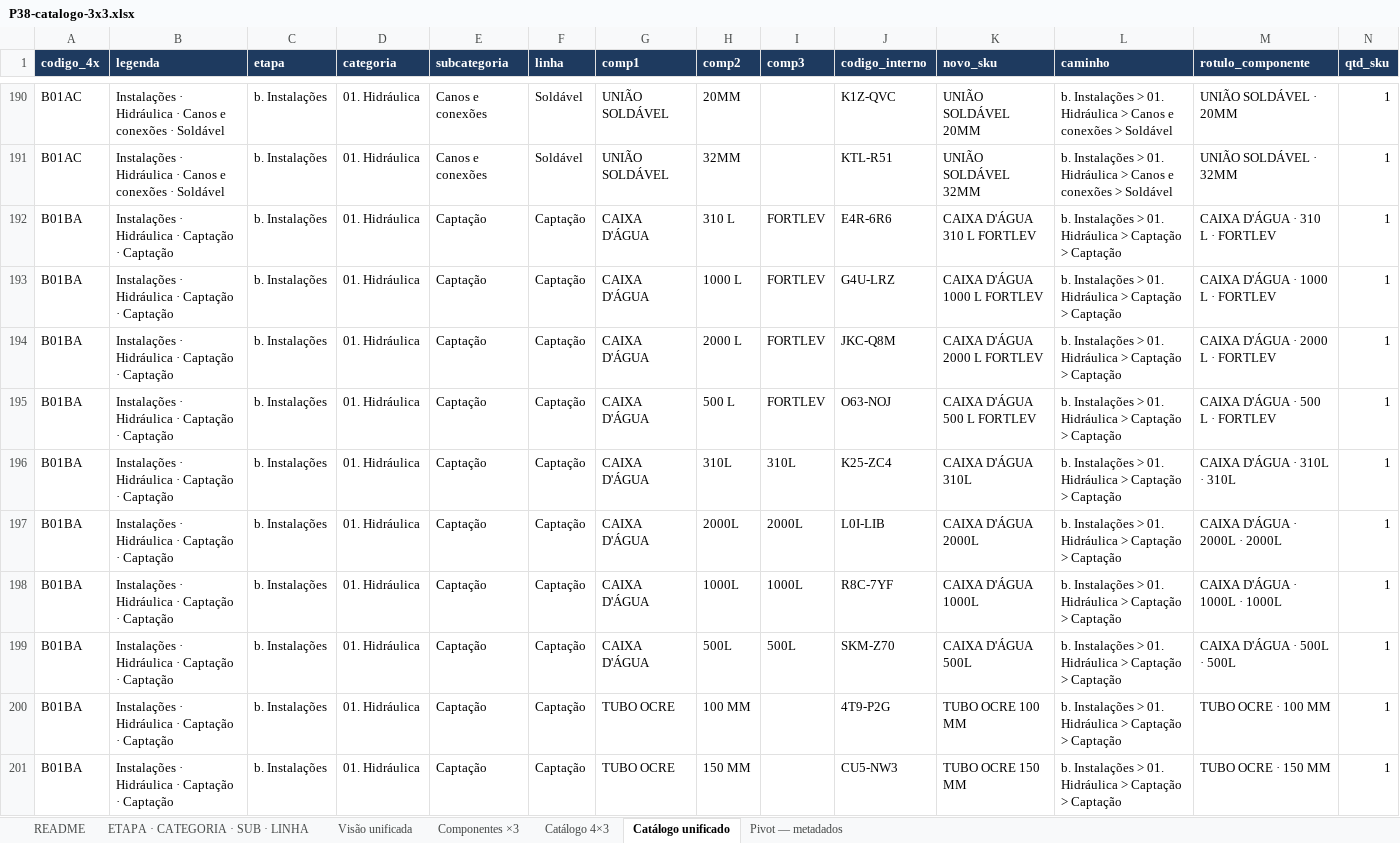
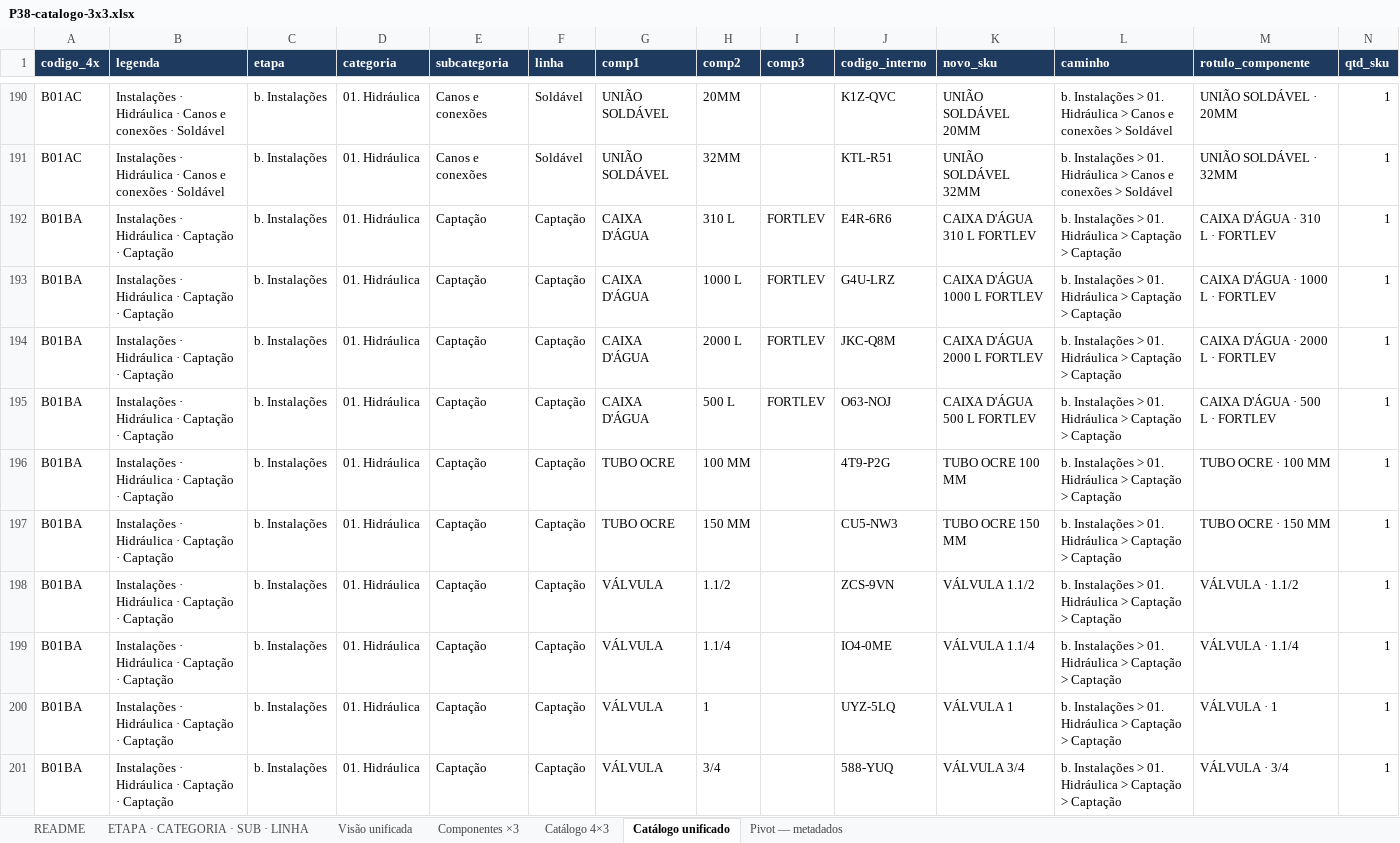
Before and after one commit to joaoandreriberopacheco-netizen/P38-ERP, an Excel workbook: docs/exports/P38-catalogo-3x3.xlsx, sheet Catálogo unificado, drawn as a sheet; only a part is shown, gaps mark what is left out; the shorter side is filled out with more unchanged rows; values as stored, in another font and other column widths than the file's, no borders; rows hold the shown columns only; the diff names each change by its address in the sheet, - before the commit and + after, or states it on an @@ line.

```diff
--- a/docs/exports/P38-catalogo-3x3.xlsx (sheet Catálogo unificado)
+++ b/docs/exports/P38-catalogo-3x3.xlsx (sheet Catálogo unificado)
-row 196: B01BA | Instalações · Hidráulica · Captação · Captação | b. Instalações | 01. Hidráulica | Captação | Captação | CAIXA D'ÁGUA | 310L | 310L | K25-ZC4 | CAIXA D'ÁGUA 310L | b. Instalações > 01. Hidráulica > Captação > Captação | CAIXA D'ÁGUA · 310L · 310L | 1
-row 197: B01BA | Instalações · Hidráulica · Captação · Captação | b. Instalações | 01. Hidráulica | Captação | Captação | CAIXA D'ÁGUA | 2000L | 2000L | L0I-LIB | CAIXA D'ÁGUA 2000L | b. Instalações > 01. Hidráulica > Captação > Captação | CAIXA D'ÁGUA · 2000L · 2000L | 1
-row 198: B01BA | Instalações · Hidráulica · Captação · Captação | b. Instalações | 01. Hidráulica | Captação | Captação | CAIXA D'ÁGUA | 1000L | 1000L | R8C-7YF | CAIXA D'ÁGUA 1000L | b. Instalações > 01. Hidráulica > Captação > Captação | CAIXA D'ÁGUA · 1000L · 1000L | 1
-row 199: B01BA | Instalações · Hidráulica · Captação · Captação | b. Instalações | 01. Hidráulica | Captação | Captação | CAIXA D'ÁGUA | 500L | 500L | SKM-Z70 | CAIXA D'ÁGUA 500L | b. Instalações > 01. Hidráulica > Captação > Captação | CAIXA D'ÁGUA · 500L · 500L | 1
```
Also changed, not shown: sheet Catálogo 4×3, sheet Componentes ×3, sheet README, sheet Visão unificada, sheet ETAPA · CATEGORIA · SUB · LINHA, docs/exports/P38-catalogo-4x3.xlsx, 2 other files.
